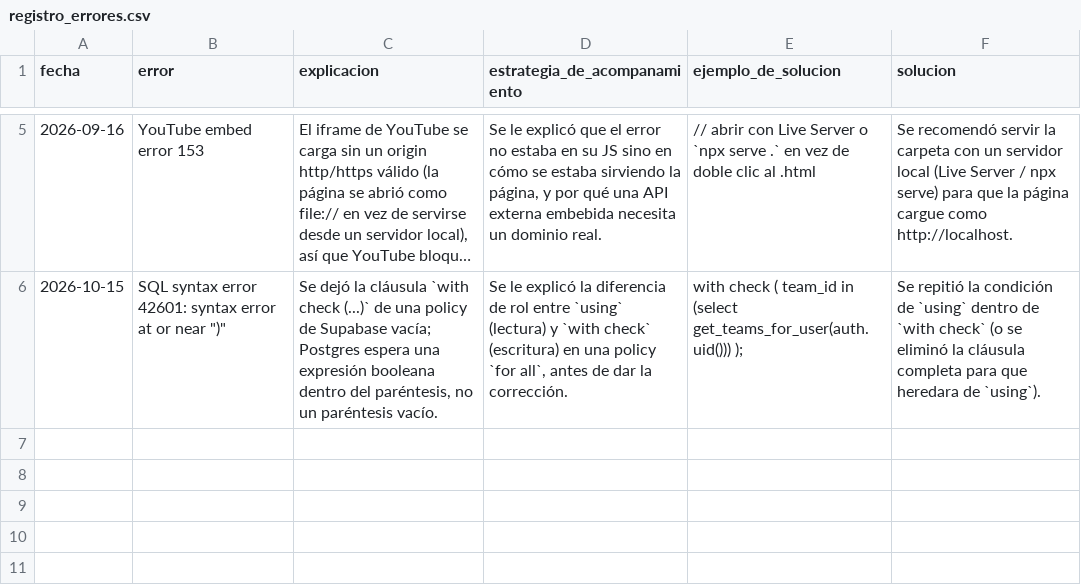
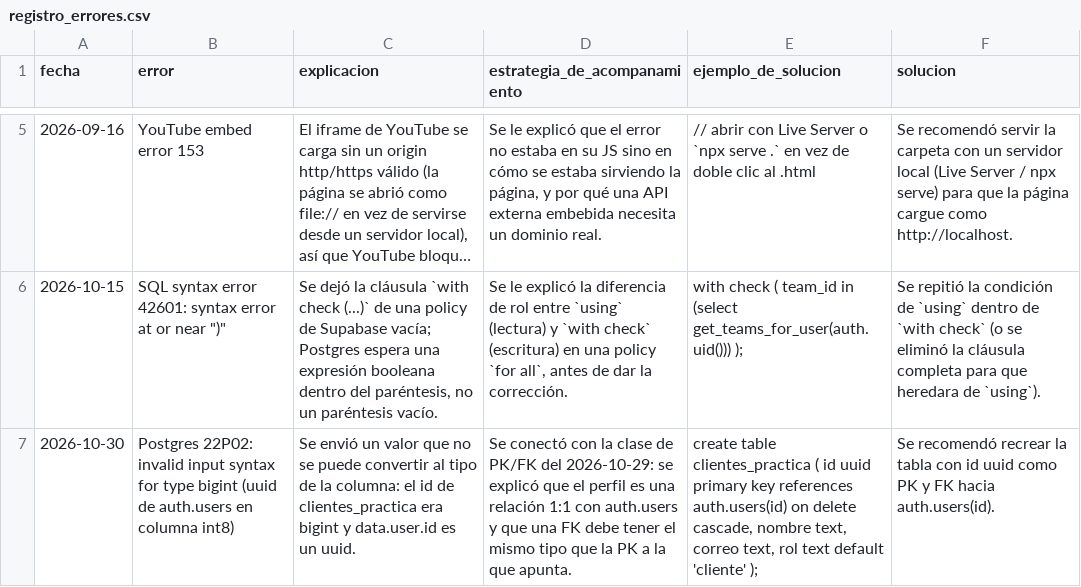
Before and after one commit to valentinaTO127/Primer-agente-programacion, a CSV file: WORK-MEMORY/registro_errores.csv, drawn as a sheet; only a part is shown, gaps mark what is left out; long unchanged cells end in …; the diff names each change by its address in the sheet, - before the commit and + after, or states it on an @@ line.

```diff
--- a/WORK-MEMORY/registro_errores.csv
+++ b/WORK-MEMORY/registro_errores.csv
+row 7: 2026-10-30 | Postgres 22P02: invalid input syntax for type bigint (uuid de auth.users en columna int8) | Se envió un valor que no se puede convertir al tipo de la columna: el id de clientes_practica era bigint y data.user.id es un uuid. | Se conectó con la clase de PK/FK del 2026-10-29: se explicó que el perfil es una relación 1:1 con auth.users y que una FK debe tener el mismo tipo que la PK a la que apunta. | create table clientes_practica ( id uuid primary key references auth.users(id) on delete cascade, nombre text, correo text, rol text default 'cliente' ); | Se recomendó recrear la tabla con id uuid como PK y FK hacia auth.users(id).
```
Also changed, not shown: 6 other files.
